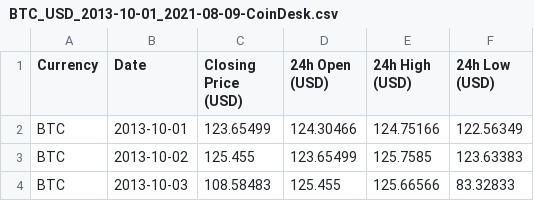
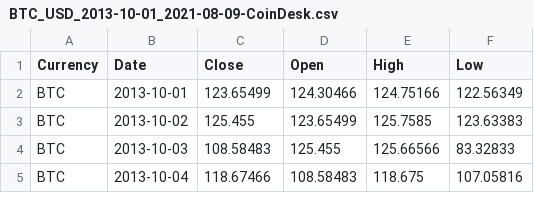
Before and after one commit to dolomitt/Jupyter, a CSV file: BTC_USD_2013-10-01_2021-08-09-CoinDesk.csv, drawn as a sheet; only a part is shown; the shorter side is filled out with more unchanged rows.

Commit message:
Add files via upload

```diff
--- a/BTC_USD_2013-10-01_2021-08-09-CoinDesk.csv
+++ b/BTC_USD_2013-10-01_2021-08-09-CoinDesk.csv
@@ -1,2 +1,2 @@
-Currency,Date,Closing Price (USD),24h Open (USD),24h High (USD),24h Low (USD)
+Currency,Date,Close,Open,High,Low
 BTC,2013-10-01,123.65499,124.30466,124.75166,122.56349
```
